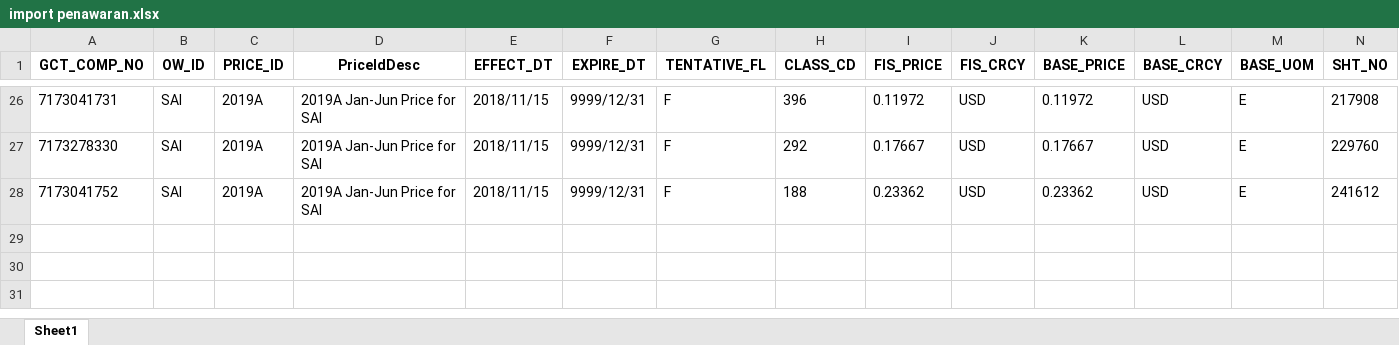
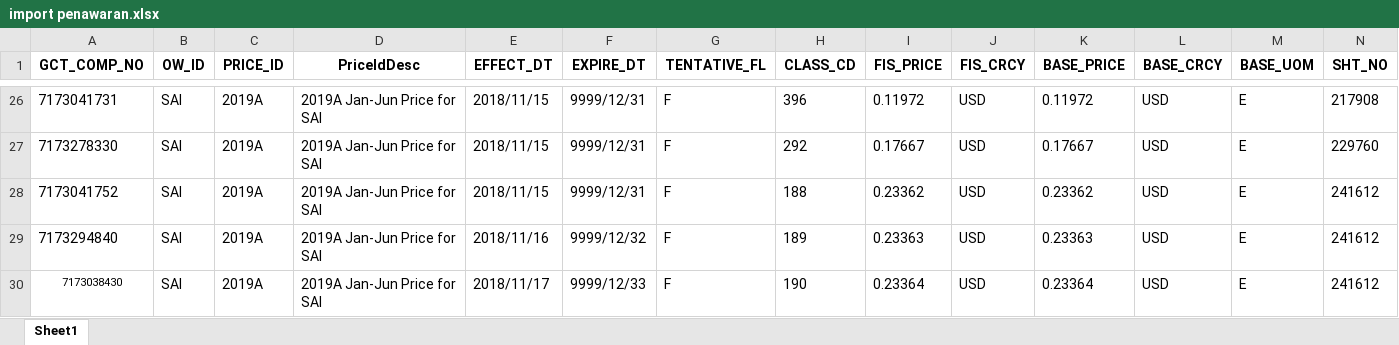
Before and after one commit to dinarpratnya12/fa_sai, an Excel workbook: excel/import penawaran.xlsx, sheet Sheet1, drawn as a sheet; only a part is shown, gaps mark what is left out; values as stored, in another font and other column widths than the file's, no borders; rows hold the shown columns only; the diff names each change by its address in the sheet, - before the commit and + after, or states it on an @@ line.

```diff
--- a/excel/import penawaran.xlsx (sheet Sheet1)
+++ b/excel/import penawaran.xlsx (sheet Sheet1)
+row 29: 7173294840 | SAI | 2019A | 2019A Jan-Jun Price for SAI | 2018/11/16 | 9999/12/32 | F | 189 | 0.23363 | USD | 0.23363 | USD | E | 241612
+row 30: 7173038430 | SAI | 2019A | 2019A Jan-Jun Price for SAI | 2018/11/17 | 9999/12/33 | F | 190 | 0.23364 | USD | 0.23364 | USD | E | 241612
```
Also changed, not shown: excel/import invoice.xlsx, excel/import_data.xlsx, 14 other files.
